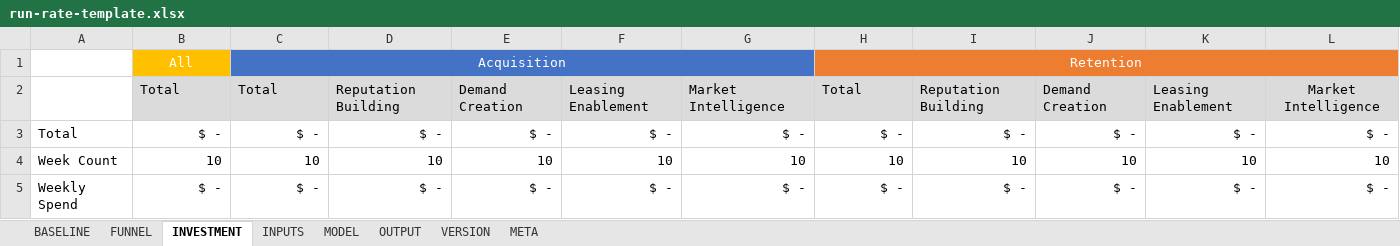
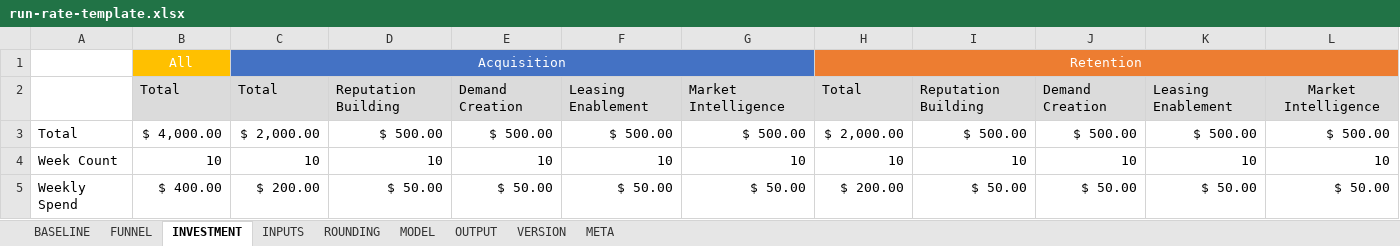
Before and after one commit to konaindev/React-Django, an Excel workbook: xls/templates/run-rate-template.xlsx, sheet INVESTMENT, drawn as a sheet; values as stored, in another font and other column widths than the file's, no borders; 1 other sheet too large or unreadable and not compared; removed rows and columns are numbered as before the commit, all else as after; the diff names each change by its address in the sheet, - before the commit and + after, or states it on an @@ line.

```diff
--- a/xls/templates/run-rate-template.xlsx (sheet INVESTMENT)
+++ b/xls/templates/run-rate-template.xlsx (sheet INVESTMENT)
+sheet tab: ROUNDING
-row 3: Total | $ - | $ - | $ - | $ - | $ - | $ - | $ - | $ - | $ - | $ - | $ -
+row 3: Total | $ 4,000.00 | $ 2,000.00 | $ 500.00 | $ 500.00 | $ 500.00 | $ 500.00 | $ 2,000.00 | $ 500.00 | $ 500.00 | $ 500.00 | $ 500.00
-row 5: Weekly Spend | $ - | $ - | $ - | $ - | $ - | $ - | $ - | $ - | $ - | $ - | $ -
+row 5: Weekly Spend | $ 400.00 | $ 200.00 | $ 50.00 | $ 50.00 | $ 50.00 | $ 50.00 | $ 200.00 | $ 50.00 | $ 50.00 | $ 50.00 | $ 50.00
```
Also changed, not shown: sheet MODEL, sheet BASELINE, sheet INPUTS, sheet VERSION, 1 other file.
